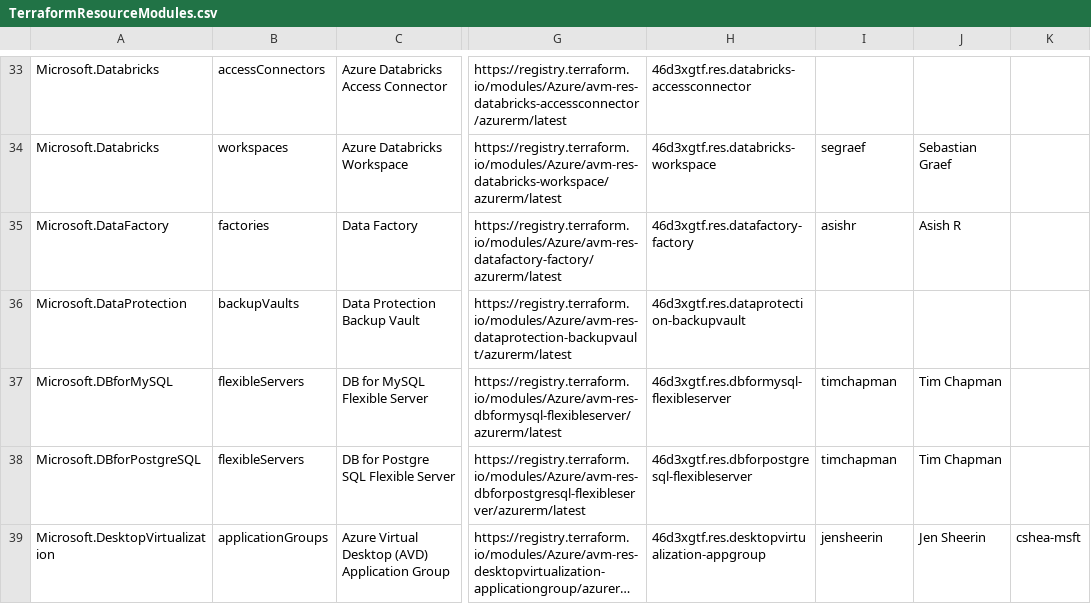
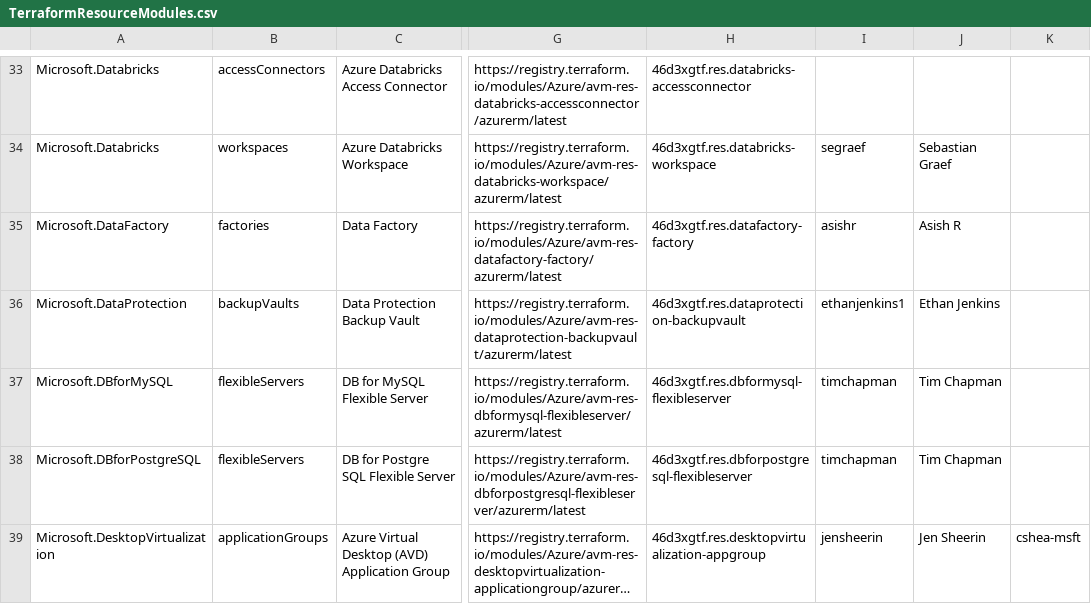
Before and after one commit to Azure/Azure-Verified-Modules, a CSV file: docs/static/module-indexes/TerraformResourceModules.csv, drawn as a sheet; only a part is shown, gaps mark what is left out; long unchanged cells end in …; the diff covers the shown part only; the diff names each change by its address in the sheet, - before the commit and + after, or states it on an @@ line.

Commit message:
index update tf

```diff
--- a/docs/static/module-indexes/TerraformResourceModules.csv
+++ b/docs/static/module-indexes/TerraformResourceModules.csv
-I36: (empty)
+I36: ethanjenkins1
-J36: (empty)
+J36: Ethan Jenkins
```
Also changed, not shown: 9 edited cells elsewhere in this file.
